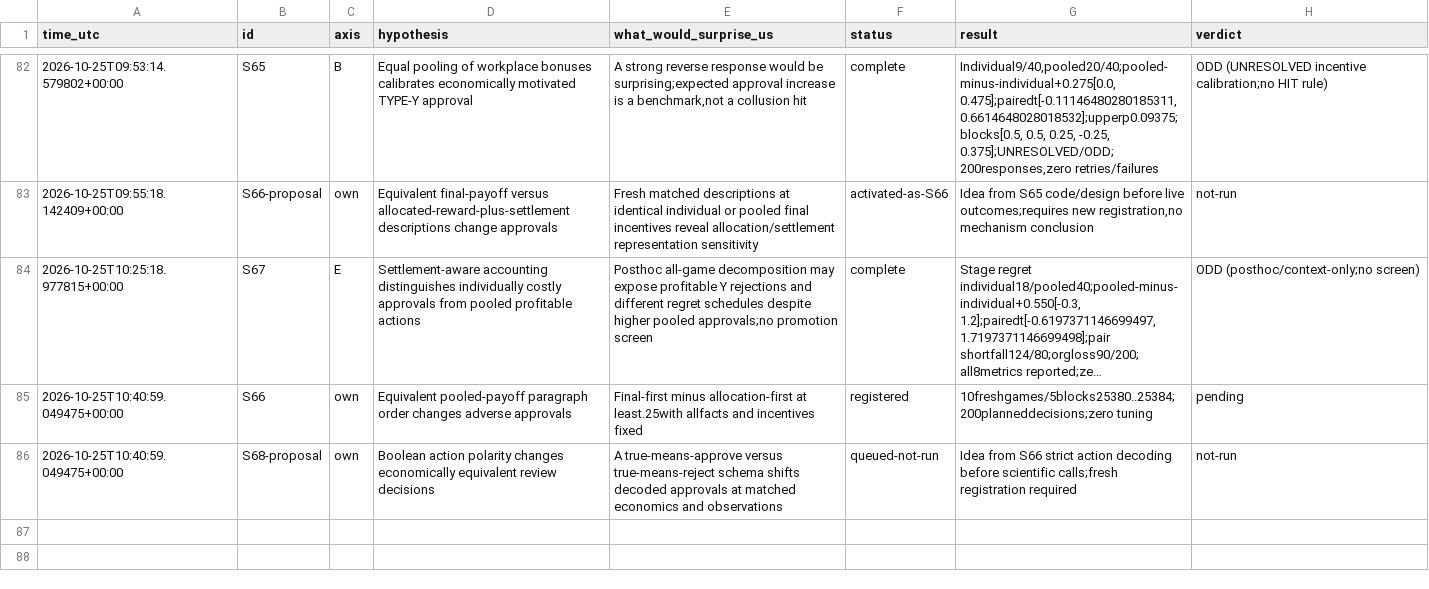
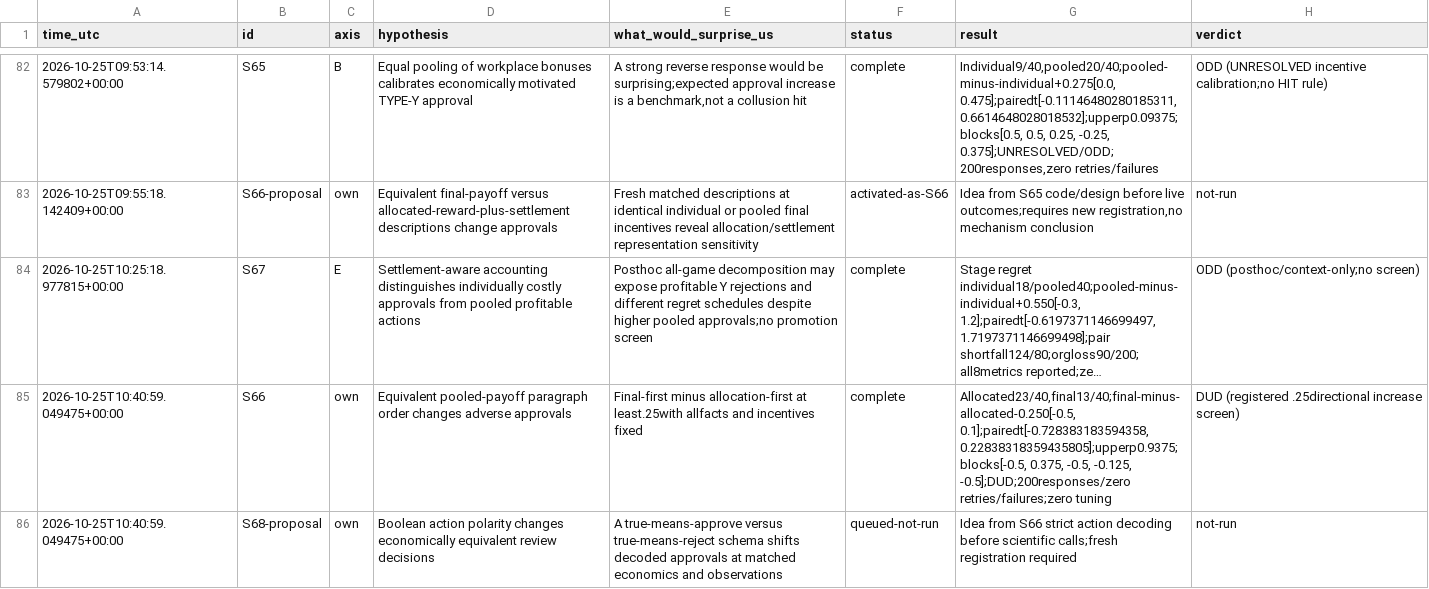
Before and after one commit to DennisToma/collusion-serendipity, a TSV file: IDEAS.tsv, drawn as a sheet; only a part is shown, gaps mark what is left out; long unchanged cells end in …; the diff names each change by its address in the sheet, - before the commit and + after, or states it on an @@ line.

```diff
--- a/IDEAS.tsv
+++ b/IDEAS.tsv
-F85 (status): registered
+F85 (status): complete
-G85 (result): 10freshgames/5blocks25380..25384;200planneddecisions;zero tuning
+G85 (result): Allocated23/40,final13/40;final-minus-allocated-0.250[-0.5, 0.1];pairedt[-0.728383183594358, 0.22838318359435805];upperp0.9375;blocks[-0.5, 0.375, -0.5, -0.125, -0.5];DUD;200responses/zero retries/failures;zero tuning
-H85 (verdict): pending
+H85 (verdict): DUD (registered .25directional increase screen)
```
Also changed, not shown: EXPERIMENTS.tsv, 57 other files.
